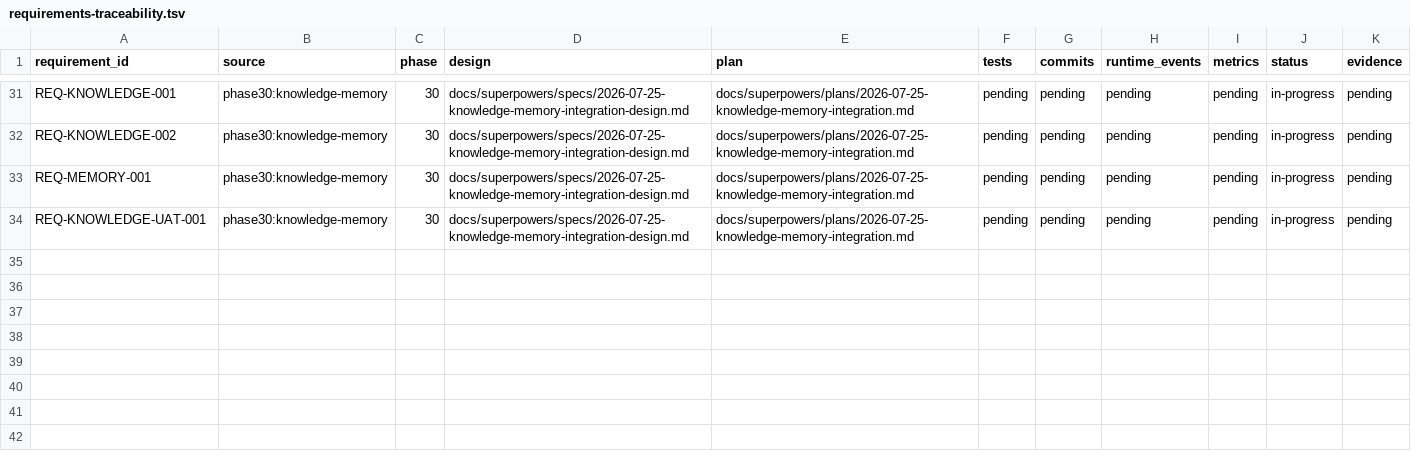
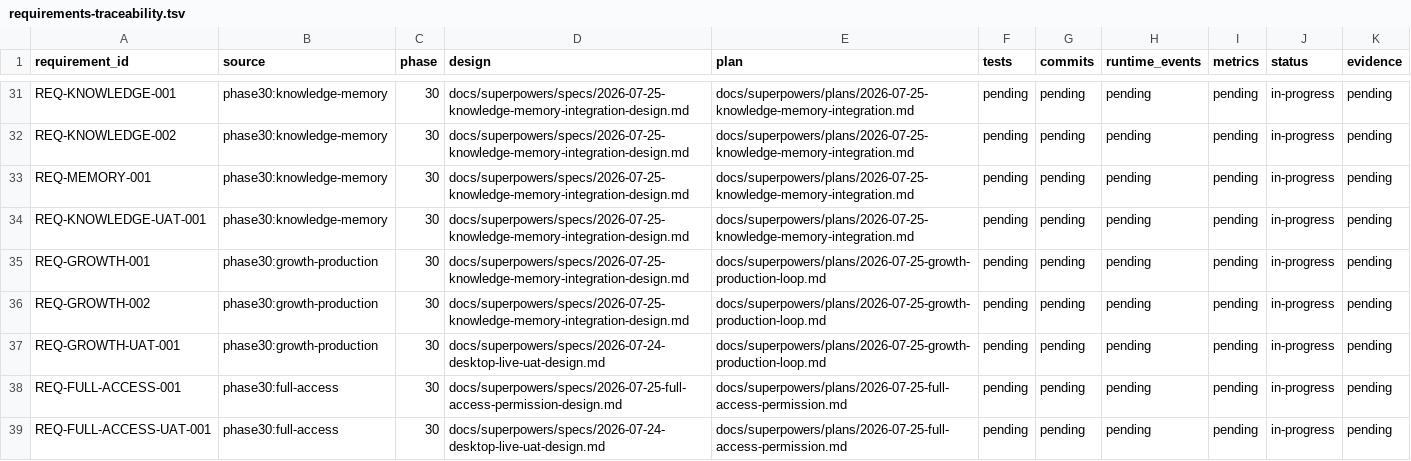
Before and after one commit to jabdori/massion, a TSV file: docs/generated/requirements-traceability.tsv, drawn as a sheet; only a part is shown, gaps mark what is left out; the diff names each change by its address in the sheet, - before the commit and + after, or states it on an @@ line.

Commit message:
docs(phase-30): detail Growth and full-access execution plan
Split the Growth production loop from Records trigger through verified effects and rollback, define Governance and executor boundaries for review/automatic/full-access, and update requirements and UAT sequencing.

```diff
--- a/docs/generated/requirements-traceability.tsv
+++ b/docs/generated/requirements-traceability.tsv
+row 35: REQ-GROWTH-001 | phase30:growth-production | 30 | docs/superpowers/specs/2026-07-25-knowledge-memory-integration-design.md | docs/superpowers/plans/2026-07-25-growth-production-loop.md | pending | pending | pending | pending | in-progress | pending
+row 36: REQ-GROWTH-002 | phase30:growth-production | 30 | docs/superpowers/specs/2026-07-25-knowledge-memory-integration-design.md | docs/superpowers/plans/2026-07-25-growth-production-loop.md | pending | pending | pending | pending | in-progress | pending
+row 37: REQ-GROWTH-UAT-001 | phase30:growth-production | 30 | docs/superpowers/specs/2026-07-24-desktop-live-uat-design.md | docs/superpowers/plans/2026-07-25-growth-production-loop.md | pending | pending | pending | pending | in-progress | pending
+row 38: REQ-FULL-ACCESS-001 | phase30:full-access | 30 | docs/superpowers/specs/2026-07-25-full-access-permission-design.md | docs/superpowers/plans/2026-07-25-full-access-permission.md | pending | pending | pending | pending | in-progress | pending
+row 39: REQ-FULL-ACCESS-UAT-001 | phase30:full-access | 30 | docs/superpowers/specs/2026-07-24-desktop-live-uat-design.md | docs/superpowers/plans/2026-07-25-full-access-permission.md | pending | pending | pending | pending | in-progress | pending
```
Also changed, not shown: 7 other files.
